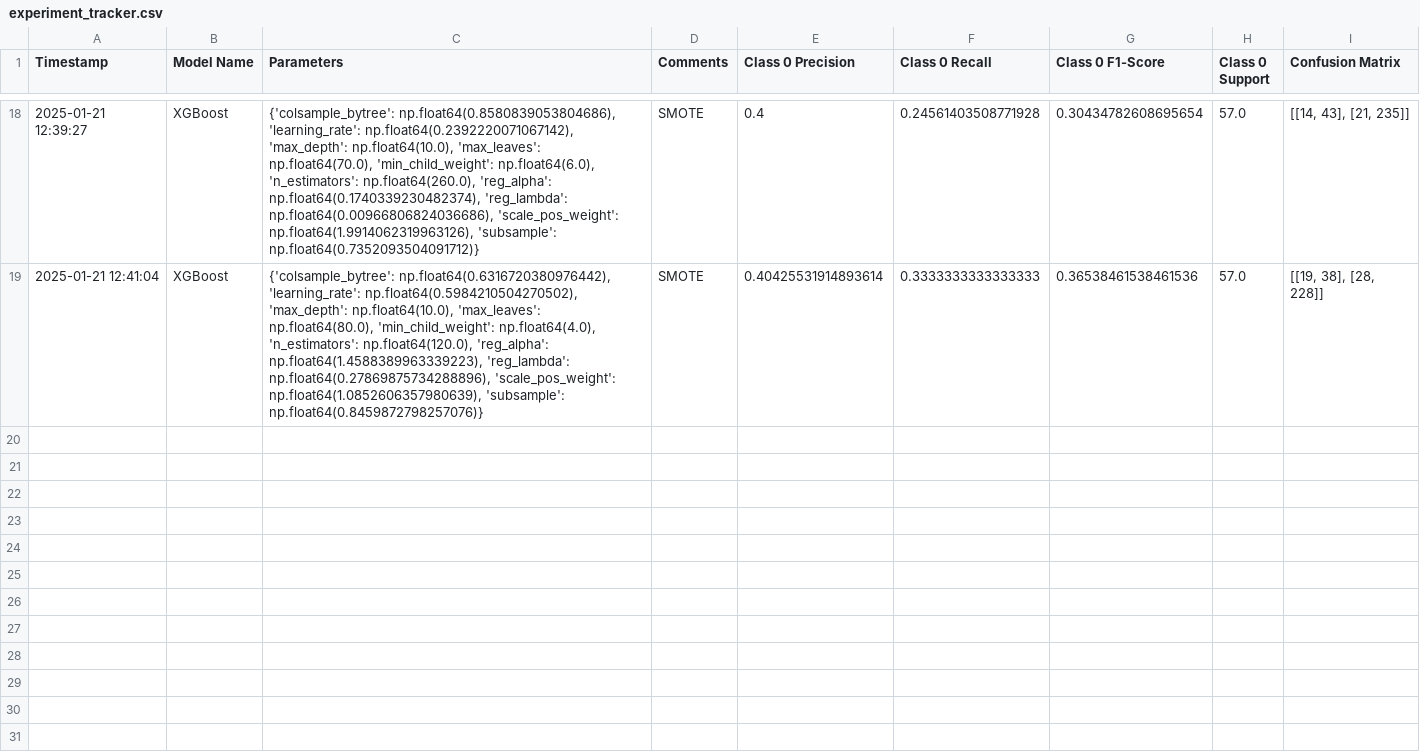
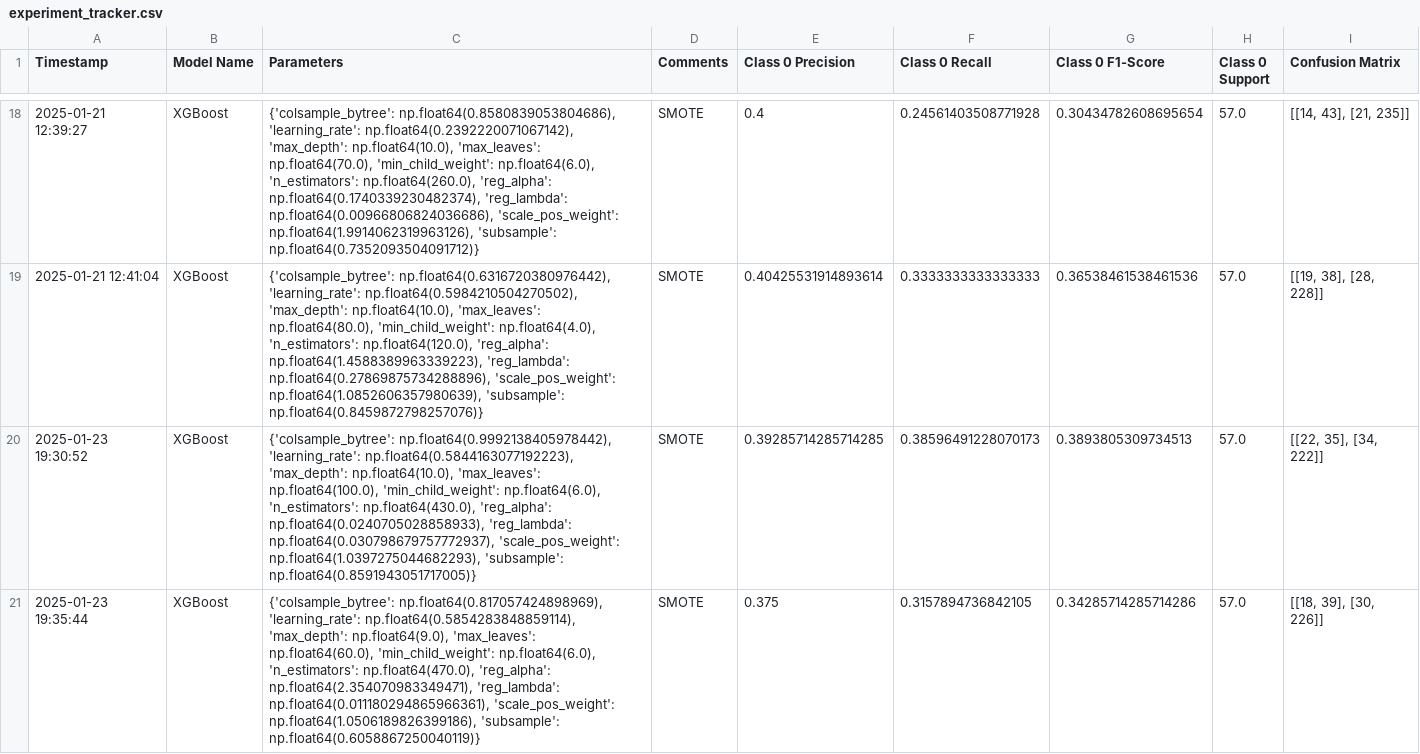
Before and after one commit to markuskuehnle/bias-fairness-mvp, a CSV file: models/experiment_tracker.csv, drawn as a sheet; only a part is shown, gaps mark what is left out; the diff names each change by its address in the sheet, - before the commit and + after, or states it on an @@ line.

```diff
--- a/models/experiment_tracker.csv
+++ b/models/experiment_tracker.csv
+row 20: 2025-01-23 19:30:52 | XGBoost | {'colsample_bytree': np.float64(0.9992138405978442), 'learning_rate': np.float64(0.5844163077192223), 'max_depth': np.float64(10.0), 'max_leaves': np.float64(100.0), 'min_child_weight': np.float64(6.0), 'n_estimators': np.float64(430.0), 'reg_alpha': np.float64(0.0240705028858933), 'reg_lambda': np.float64(0.030798679757772937), 'scale_pos_weight': np.float64(1.0397275044682293), 'subsample': np.float64(0.8591943051717005)} | SMOTE | 0.39285714285714285 | 0.38596491228070173 | 0.3893805309734513 | 57.0 | [[22, 35], [34, 222]]
+row 21: 2025-01-23 19:35:44 | XGBoost | {'colsample_bytree': np.float64(0.817057424898969), 'learning_rate': np.float64(0.5854283848859114), 'max_depth': np.float64(9.0), 'max_leaves': np.float64(60.0), 'min_child_weight': np.float64(6.0), 'n_estimators': np.float64(470.0), 'reg_alpha': np.float64(2.354070983349471), 'reg_lambda': np.float64(0.011180294865966361), 'scale_pos_weight': np.float64(1.0506189826399186), 'subsample': np.float64(0.6058867250040119)} | SMOTE | 0.375 | 0.3157894736842105 | 0.34285714285714286 | 57.0 | [[18, 39], [30, 226]]
```
Also changed, not shown: 12 other files.
